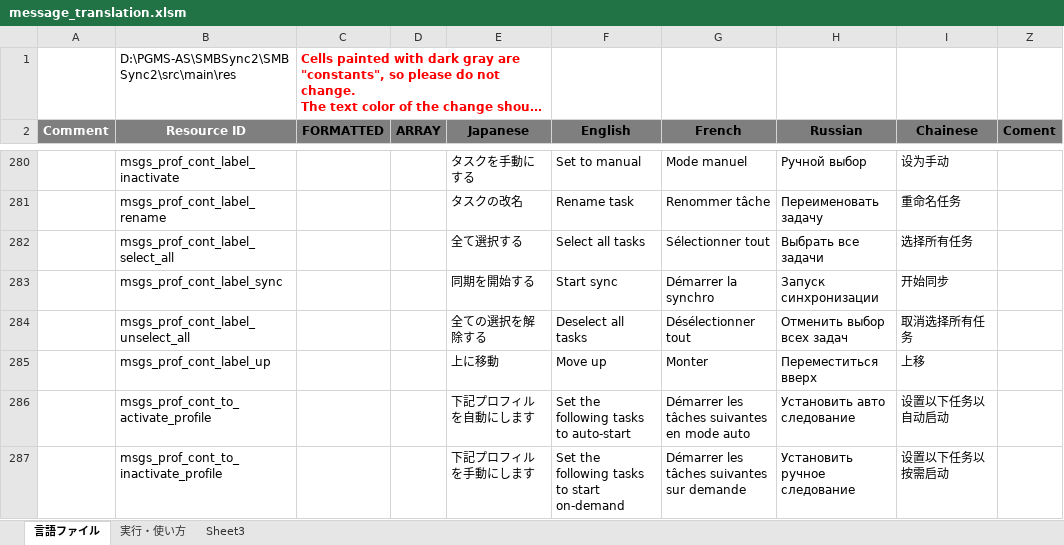
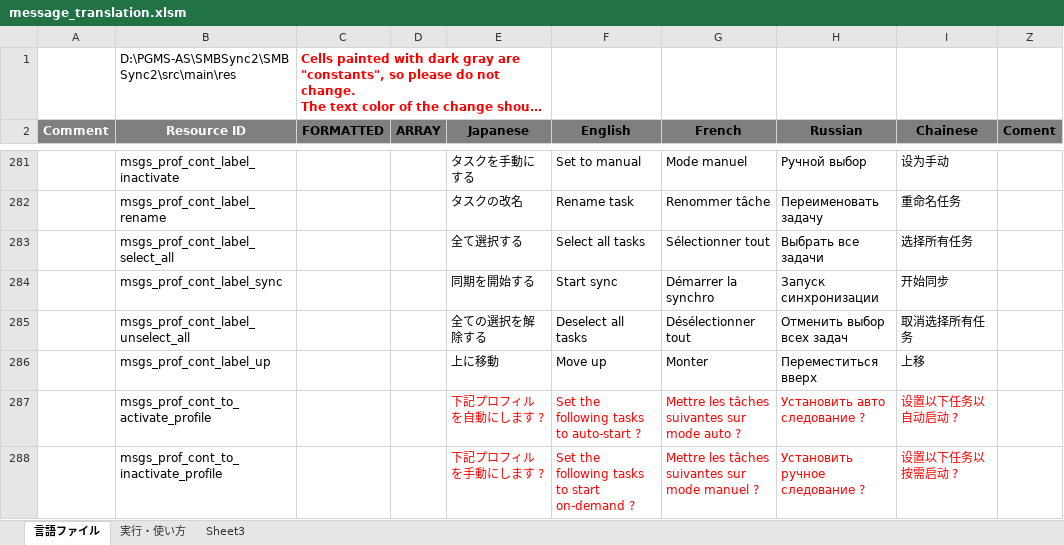
Before and after one commit to Sentaroh/SMBSync2, an Excel workbook: message_translation.xlsm, sheet 言語ファイル, drawn as a sheet; only a part is shown, gaps mark what is left out; long unchanged cells end in …; values as stored, in another font and other column widths than the file's, no borders; charts and pictures not drawn; addresses are those after the commit; the diff covers the shown part only; the diff names each change by its address in the sheet, - before the commit and + after, or states it on an @@ line.

```diff
--- a/message_translation.xlsm (sheet 言語ファイル)
+++ b/message_translation.xlsm (sheet 言語ファイル)
-E287 (Japanese): 下記プロフィルを自動にします
+E287 (Japanese): 下記プロフィルを自動にします ?
-E287:I288 text colour: black
+E287:I288 text colour: #FF0000
-F287 (English): Set the following tasks to auto-start
+F287 (English): Set the following tasks to auto-start ?
-G287 (French): Démarrer les tâches suivantes en mode auto
+G287 (French): Mettre les tâches suivantes sur mode auto ?
-H287 (Russian): Установить авто следование
+H287 (Russian): Установить авто следование ?
-I287 (Chainese): 设置以下任务以自动启动
+I287 (Chainese): 设置以下任务以自动启动 ?
-E288 (Japanese): 下記プロフィルを手動にします
+E288 (Japanese): 下記プロフィルを手動にします ?
-F288 (English): Set the following tasks to start on-demand
+F288 (English): Set the following tasks to start on-demand ?
-G288 (French): Démarrer les tâches suivantes sur demande
+G288 (French): Mettre les tâches suivantes sur mode manuel ?
-H288 (Russian): Установить ручное следование
+H288 (Russian): Установить ручное следование ?
-I288 (Chainese): 设置以下任务以按需启动
+I288 (Chainese): 设置以下任务以按需启动 ?
```
Also changed, not shown: 2 added rows elsewhere in this sheet, 6 other files.
